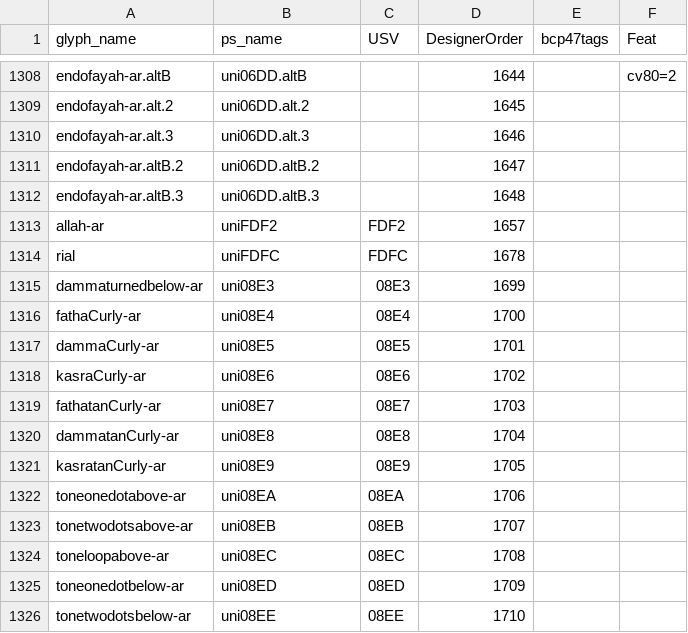
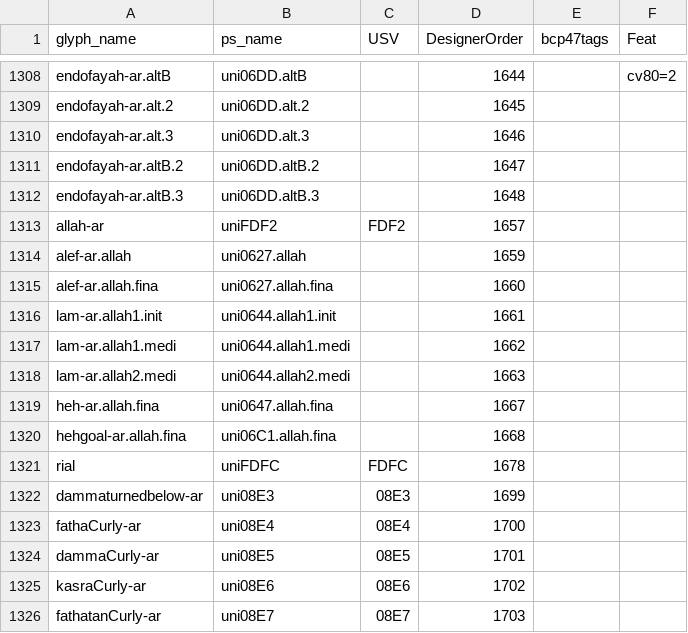
Before and after one commit to silnrsi/font-scheherazade, a CSV file: source/glyph_data.csv, drawn as a sheet; only a part is shown, gaps mark what is left out; the shorter side is filled out with more unchanged rows.

Commit message:
Added allah forms to the glyph_data.csv file.

```diff
--- a/source/glyph_data.csv
+++ b/source/glyph_data.csv
@@ -1313,2 +1313,9 @@ endofayah-ar.altB.3,uni06DD.altB.3,,1648,,
 allah-ar,uniFDF2,FDF2,1657,,
+alef-ar.allah,uni0627.allah,,1659,,
+alef-ar.allah.fina,uni0627.allah.fina,,1660,,
+lam-ar.allah1.init,uni0644.allah1.init,,1661,,
+lam-ar.allah1.medi,uni0644.allah1.medi,,1662,,
+lam-ar.allah2.medi,uni0644.allah2.medi,,1663,,
+heh-ar.allah.fina,uni0647.allah.fina,,1667,,
+hehgoal-ar.allah.fina,uni06C1.allah.fina,,1668,,
 rial,uniFDFC,FDFC,1678,,
```
